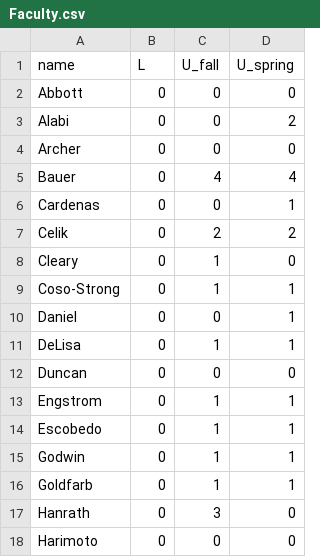
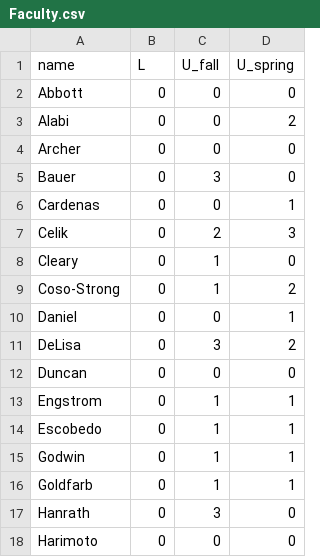
Before and after one commit to varnerlab/Teaching-Matching-Problem-CBE, a CSV file: data/config/Faculty.csv, drawn as a sheet; only a part is shown.

```diff
--- a/data/config/Faculty.csv
+++ b/data/config/Faculty.csv
@@ -4,9 +4,9 @@ Alabi,0,0,2
 Archer,0,0,0
-Bauer,0,4,4
+Bauer,0,3,0
 Cardenas,0,0,1
-Celik,0,2,2
+Celik,0,2,3
 Cleary,0,1,0
-Coso-Strong,0,1,1
+Coso-Strong,0,1,2
 Daniel,0,0,1
-DeLisa,0,1,1
+DeLisa,0,3,2
 Duncan,0,0,0
```
Also changed, not shown: data/config/Cost-Overrides-AY-2026-2027.csv, data/config/Courses-Fall-2026.csv, 5 other files.
